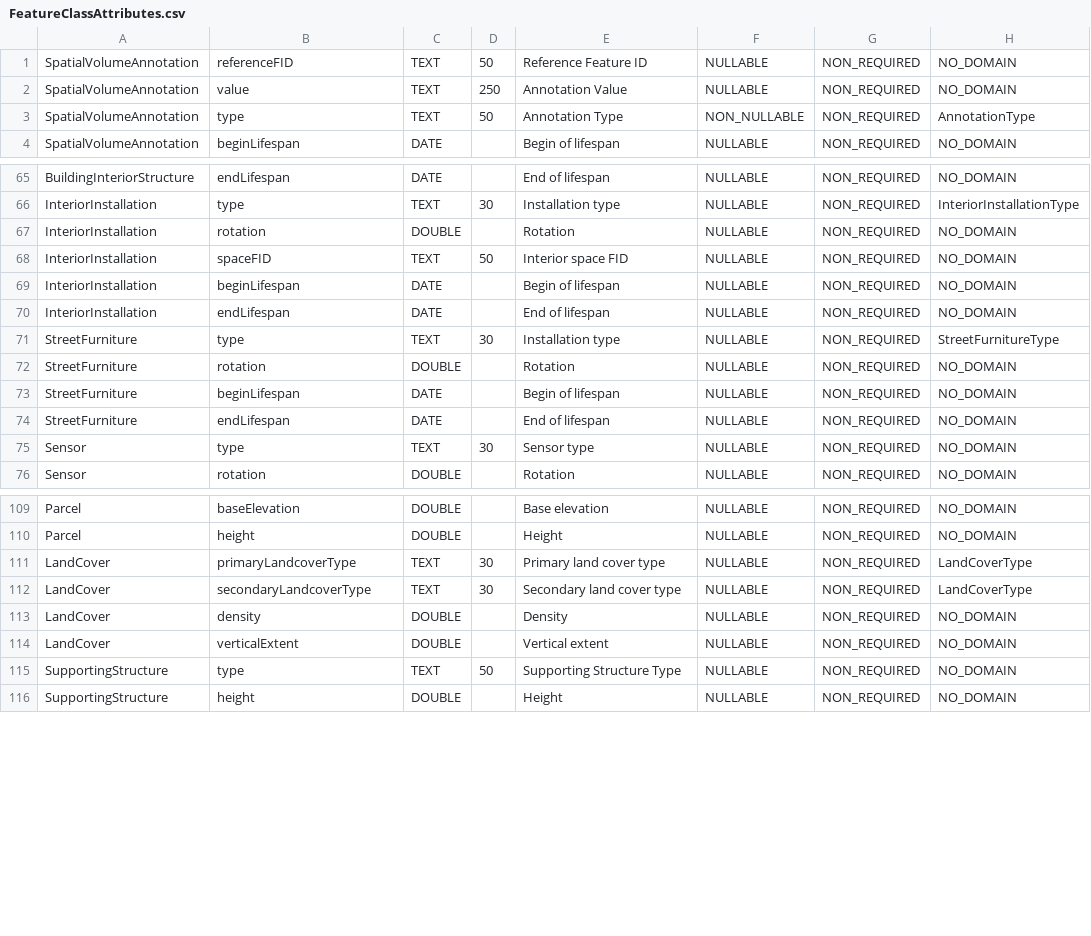
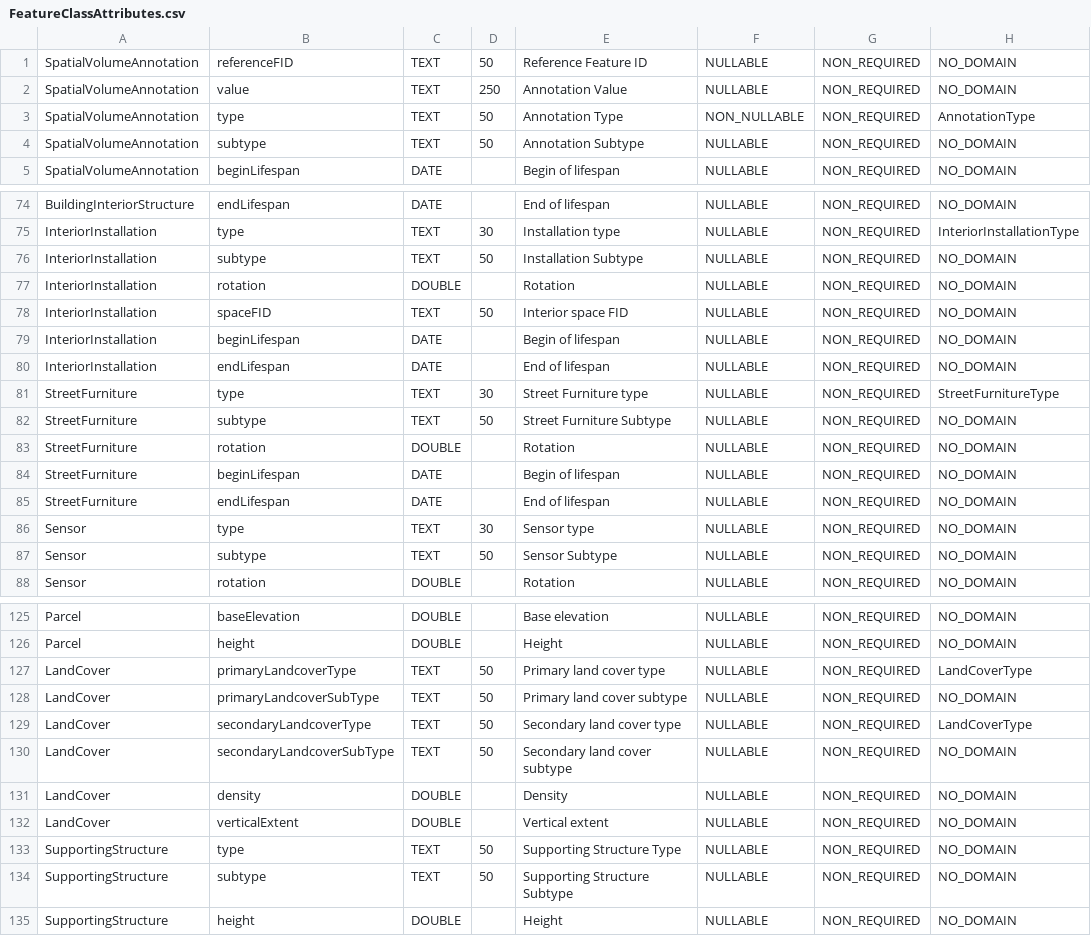
Before and after one commit to kataya/3d-cities-template, a CSV file: Apps/3dCityMaintenance/Configuration/SchemaTools/FeatureClassAttributes.csv, drawn as a sheet; only a part is shown, gaps mark what is left out; the diff covers the shown part only.

Commit message:
Updated 3DCIM Schema to 1.3

```diff
--- a/Apps/3dCityMaintenance/Configuration/SchemaTools/FeatureClassAttributes.csv
+++ b/Apps/3dCityMaintenance/Configuration/SchemaTools/FeatureClassAttributes.csv
@@ -3,2 +3,3 @@ SpatialVolumeAnnotation;value;TEXT;250;Annotation Value;NULLABLE;NON_REQUIRED;NO
 SpatialVolumeAnnotation;type;TEXT;50;Annotation Type;NON_NULLABLE;NON_REQUIRED;AnnotationType
+SpatialVolumeAnnotation;subtype;TEXT;50;Annotation Subtype;NULLABLE;NON_REQUIRED;NO_DOMAIN
 SpatialVolumeAnnotation;beginLifespan;DATE;;Begin of lifespan;NULLABLE;NON_REQUIRED;NO_DOMAIN
@@ -66,2 +75,3 @@ BuildingInteriorStructure;endLifespan;DATE;;End of lifespan;NULLABLE;NON_REQUIRE
 InteriorInstallation;type;TEXT;30;Installation type;NULLABLE;NON_REQUIRED;InteriorInstallationType
+InteriorInstallation;subtype;TEXT;50;Installation Subtype;NULLABLE;NON_REQUIRED;NO_DOMAIN
 InteriorInstallation;rotation;DOUBLE;;Rotation;NULLABLE;NON_REQUIRED;NO_DOMAIN
@@ -70,3 +80,4 @@ InteriorInstallation;beginLifespan;DATE;;Begin of lifespan;NULLABLE;NON_REQUIRED
 InteriorInstallation;endLifespan;DATE;;End of lifespan;NULLABLE;NON_REQUIRED;NO_DOMAIN
-StreetFurniture;type;TEXT;30;Installation type;NULLABLE;NON_REQUIRED;StreetFurnitureType
+StreetFurniture;type;TEXT;30;Street Furniture type;NULLABLE;NON_REQUIRED;StreetFurnitureType
+StreetFurniture;subtype;TEXT;50;Street Furniture Subtype;NULLABLE;NON_REQUIRED;NO_DOMAIN
 StreetFurniture;rotation;DOUBLE;;Rotation;NULLABLE;NON_REQUIRED;NO_DOMAIN
@@ -75,2 +86,3 @@ StreetFurniture;endLifespan;DATE;;End of lifespan;NULLABLE;NON_REQUIRED;NO_DOMAI
 Sensor;type;TEXT;30;Sensor type;NULLABLE;NON_REQUIRED;NO_DOMAIN
+Sensor;subtype;TEXT;50;Sensor Subtype;NULLABLE;NON_REQUIRED;NO_DOMAIN
 Sensor;rotation;DOUBLE;;Rotation;NULLABLE;NON_REQUIRED;NO_DOMAIN
@@ -110,4 +126,6 @@ Parcel;baseElevation;DOUBLE;;Base elevation;NULLABLE;NON_REQUIRED;NO_DOMAIN
 Parcel;height;DOUBLE;;Height;NULLABLE;NON_REQUIRED;NO_DOMAIN
-LandCover;primaryLandcoverType;TEXT;30;Primary land cover type;NULLABLE;NON_REQUIRED;LandCoverType
-LandCover;secondaryLandcoverType;TEXT;30;Secondary land cover type;NULLABLE;NON_REQUIRED;LandCoverType
+LandCover;primaryLandcoverType;TEXT;50;Primary land cover type;NULLABLE;NON_REQUIRED;LandCoverType
+LandCover;primaryLandcoverSubType;TEXT;50;Primary land cover subtype;NULLABLE;NON_REQUIRED;NO_DOMAIN
+LandCover;secondaryLandcoverType;TEXT;50;Secondary land cover type;NULLABLE;NON_REQUIRED;LandCoverType
+LandCover;secondaryLandcoverSubType;TEXT;50;Secondary land cover subtype;NULLABLE;NON_REQUIRED;NO_DOMAIN
 LandCover;density;DOUBLE;;Density;NULLABLE;NON_REQUIRED;NO_DOMAIN
@@ -115,2 +133,3 @@ LandCover;verticalExtent;DOUBLE;;Vertical extent;NULLABLE;NON_REQUIRED;NO_DOMAIN
 SupportingStructure;type;TEXT;50;Supporting Structure Type;NULLABLE;NON_REQUIRED;NO_DOMAIN
+SupportingStructure;subtype;TEXT;50;Supporting Structure Subtype;NULLABLE;NON_REQUIRED;NO_DOMAIN
 SupportingStructure;height;DOUBLE;;Height;NULLABLE;NON_REQUIRED;NO_DOMAIN
```
Also changed, not shown: 14 added rows elsewhere in this file, Apps/3dCityMaintenance/Configuration/SchemaTools/CodedValues.csv.
